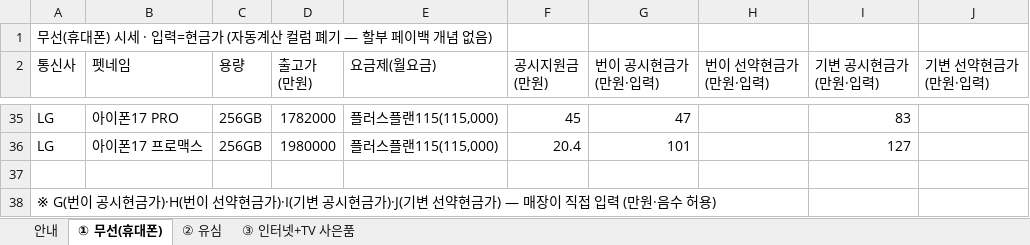
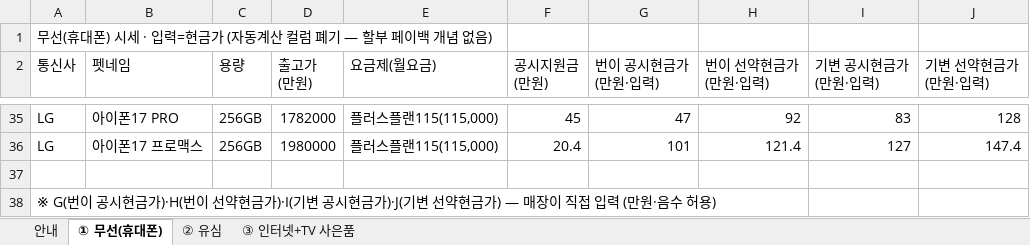
Before and after one commit to vinsenzo83/bongi-mobile, an Excel workbook: docs/templates/template-form_FINAL_2026-05-31.xlsx, sheet ① 무선(휴대폰), drawn as a sheet; only a part is shown, gaps mark what is left out; values as stored, in another font and other column widths than the file's, no borders; the diff covers the shown part only; the diff names each change by its address in the sheet, - before the commit and + after, or states it on an @@ line.

```diff
--- a/docs/templates/template-form_FINAL_2026-05-31.xlsx (sheet ① 무선(휴대폰))
+++ b/docs/templates/template-form_FINAL_2026-05-31.xlsx (sheet ① 무선(휴대폰))
-H35 (번이 선약현금가 (만원·입력)): (empty)
+H35 (번이 선약현금가 (만원·입력)): 92
-J35 (기변 선약현금가 (만원·입력)): (empty)
+J35 (기변 선약현금가 (만원·입력)): 128
-H36 (번이 선약현금가 (만원·입력)): (empty)
+H36 (번이 선약현금가 (만원·입력)): 121.4
-J36 (기변 선약현금가 (만원·입력)): (empty)
+J36 (기변 선약현금가 (만원·입력)): 147.4
```
Also changed, not shown: 64 edited cells elsewhere in this sheet, 2 other files.
